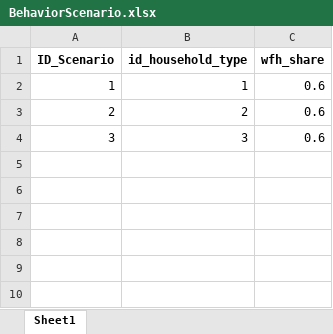
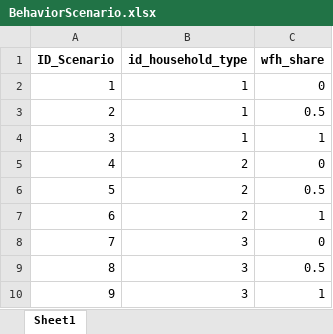
Before and after one commit to H2020-newTRENDs/FLEX, an Excel workbook: data/input_behavior/BehaviorScenario.xlsx, sheet Sheet1, drawn as a sheet; values as stored, in another font and other column widths than the file's, no borders; the diff names each change by its address in the sheet, - before the commit and + after, or states it on an @@ line.

```diff
--- a/data/input_behavior/BehaviorScenario.xlsx (sheet Sheet1)
+++ b/data/input_behavior/BehaviorScenario.xlsx (sheet Sheet1)
-C2 (wfh_share): 0.6
+C2 (wfh_share): 0
-B3 (id_household_type): 2
+B3 (id_household_type): 1
-C3 (wfh_share): 0.6
+C3 (wfh_share): 0.5
-B4 (id_household_type): 3
+B4 (id_household_type): 1
-C4 (wfh_share): 0.6
+C4 (wfh_share): 1
+row 5: 4 | 2 | 0
+row 6: 5 | 2 | 0.5
+row 7: 6 | 2 | 1
+row 8: 7 | 3 | 0
+row 9: 8 | 3 | 0.5
+row 10: 9 | 3 | 1
```
Also changed, not shown: data/input_behavior/BehaviorScenario_Technology_Power.xlsx, 3 other files.
